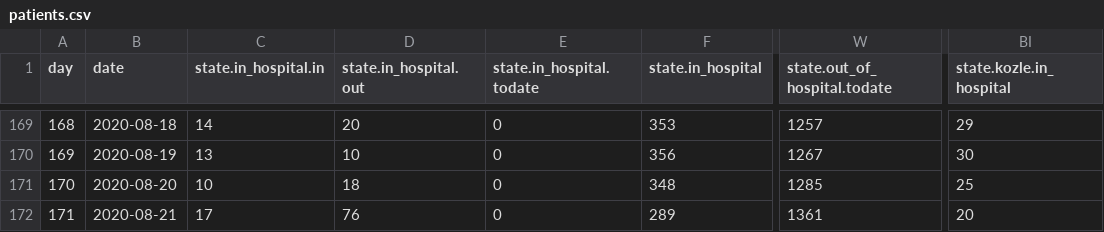
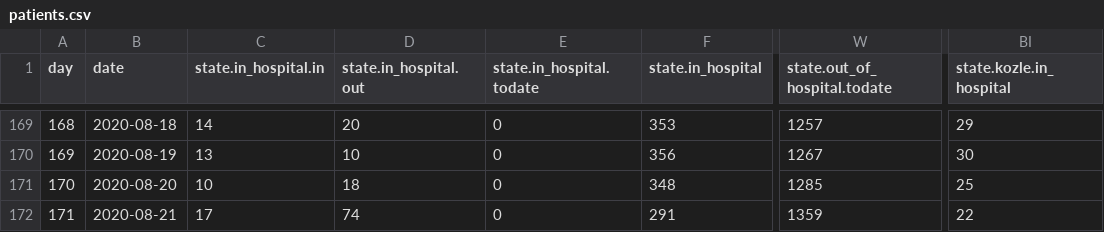
Before and after one commit to treker-mk/data, a CSV file: csv/patients.csv, drawn as a sheet; only a part is shown, gaps mark what is left out; the diff names each change by its address in the sheet, - before the commit and + after, or states it on an @@ line.

```diff
--- a/csv/patients.csv
+++ b/csv/patients.csv
-D172 (state.in_hospital.out): 76
+D172 (state.in_hospital.out): 74
-F172 (state.in_hospital): 289
+F172 (state.in_hospital): 291
-W172 (state.out_of_hospital.todate): 1361
+W172 (state.out_of_hospital.todate): 1359
-BI172 (state.kozle.in_hospital): 20
+BI172 (state.kozle.in_hospital): 22
```
Also changed, not shown: csv/stats.csv, 2 other files.
